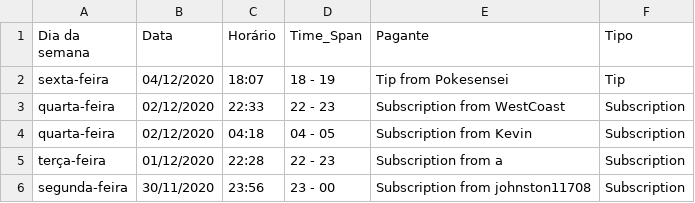
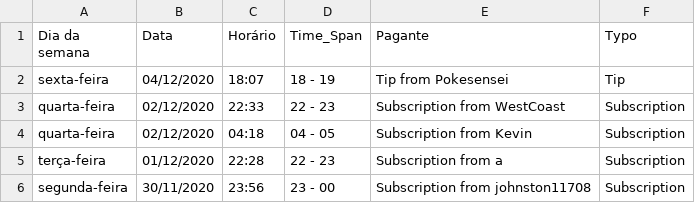
Before and after one commit to Rafamorim1/OF, a CSV file: Dados_OF_Valentina.csv, drawn as a sheet; only a part is shown.

Commit message:
Update Dados_OF_Valentina.csv

```diff
--- a/Dados_OF_Valentina.csv
+++ b/Dados_OF_Valentina.csv
@@ -1,2 +1,2 @@
-Dia da semana;Data;Horário;Time_Span;Pagante;Tipo
+Dia da semana;Data;Horário;Time_Span;Pagante;Typo
 sexta-feira;04/12/2020;18:07;18 - 19;Tip from Pokesensei;Tip
```
